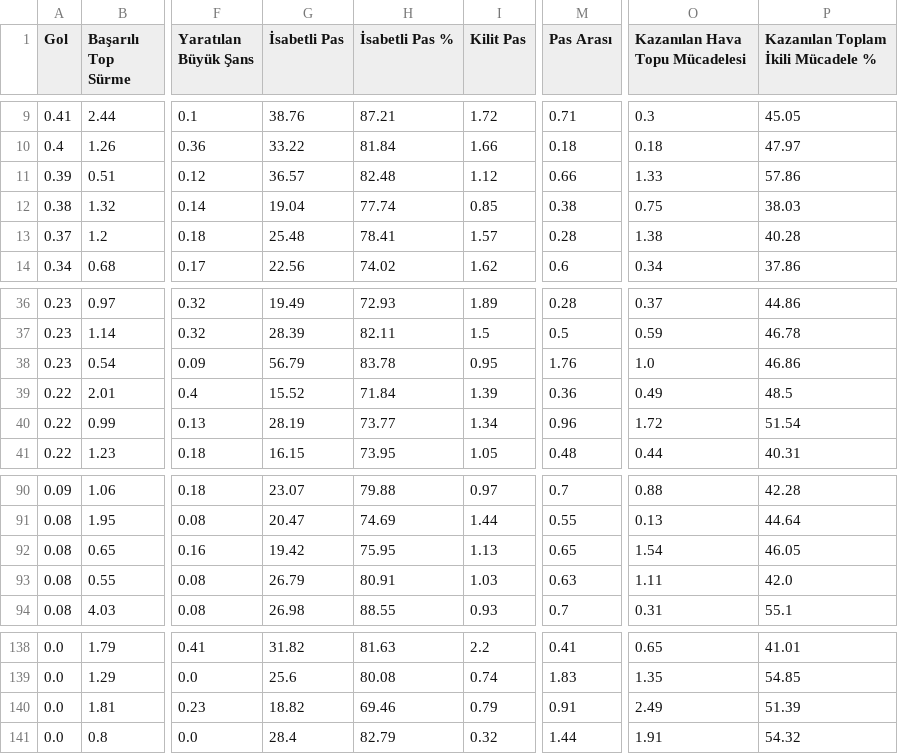
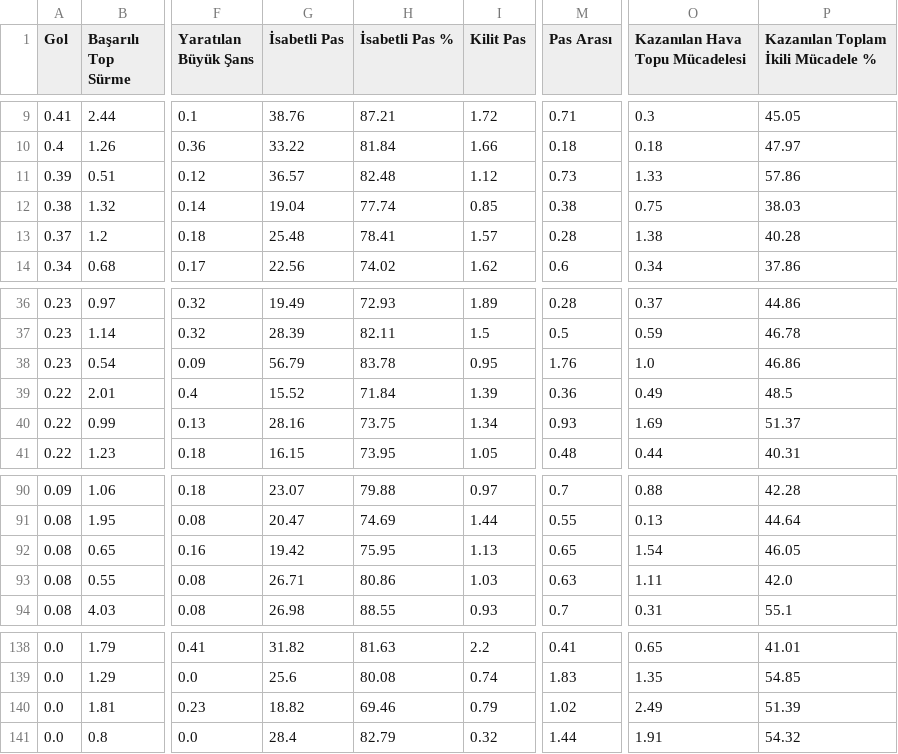
Before and after one commit to scatterradarcsv/csv_scatter_radar_15matches, a CSV file: midfielders.csv, drawn as a sheet; only a part is shown, gaps mark what is left out; the diff names each change by its address in the sheet, - before the commit and + after, or states it on an @@ line.

Commit message:
Updated midfielders.csv

```diff
--- a/midfielders.csv
+++ b/midfielders.csv
-M11 (Pas Arası): 0.66
+M11 (Pas Arası): 0.73
-G40 (İsabetli Pas): 28.19
+G40 (İsabetli Pas): 28.16
-H40 (İsabetli Pas %): 73.77
+H40 (İsabetli Pas %): 73.75
-M40 (Pas Arası): 0.96
+M40 (Pas Arası): 0.93
-O40 (Kazanılan Hava Topu Mücadelesi): 1.72
+O40 (Kazanılan Hava Topu Mücadelesi): 1.69
-P40: 51.54
+P40: 51.37
-G93 (İsabetli Pas): 26.79
+G93 (İsabetli Pas): 26.71
-H93 (İsabetli Pas %): 80.91
+H93 (İsabetli Pas %): 80.86
-M140 (Pas Arası): 0.91
+M140 (Pas Arası): 1.02
```
